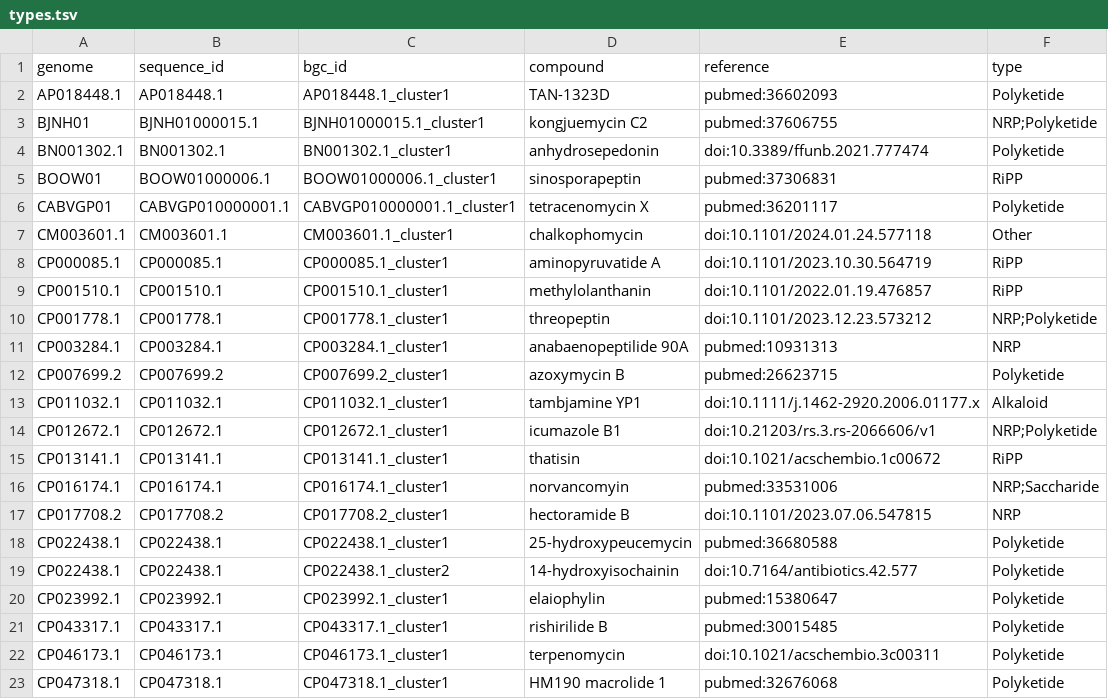
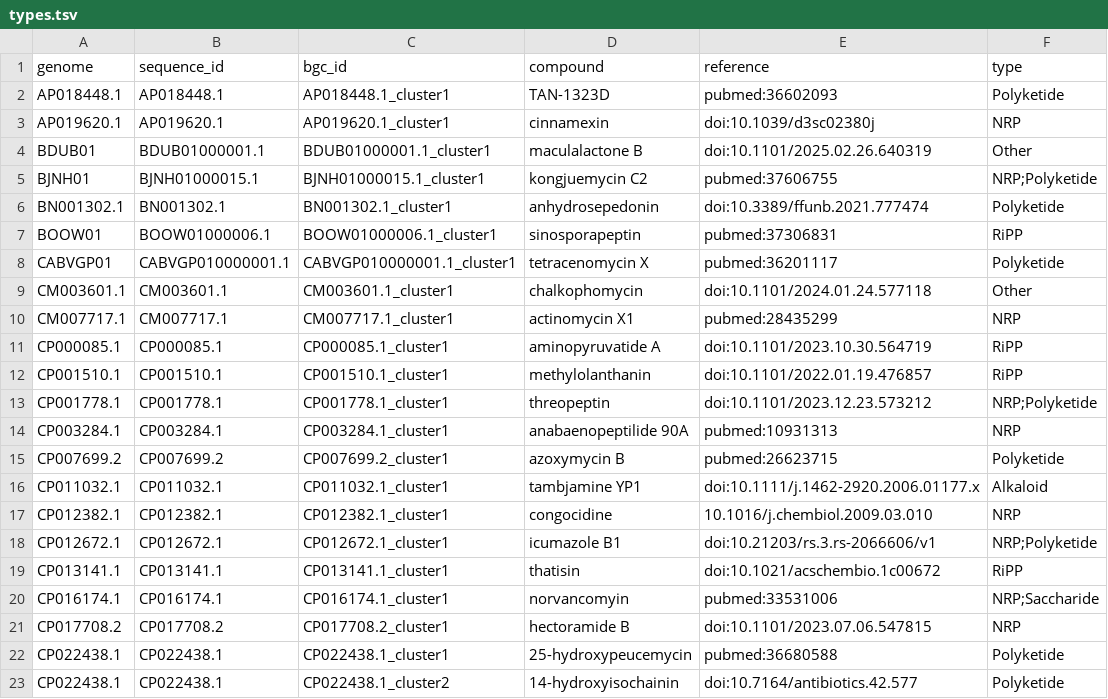
Before and after one commit to zellerlab/CHAMOIS, a TSV file: data/datasets/native/types.tsv, drawn as a sheet; only a part is shown; the shorter side is filled out with more unchanged rows; the diff names each change by its address in the sheet, - before the commit and + after, or states it on an @@ line.

```diff
--- a/data/datasets/native/types.tsv
+++ b/data/datasets/native/types.tsv
+row 3: AP019620.1 | AP019620.1 | AP019620.1_cluster1 | cinnamexin | doi:10.1039/d3sc02380j | NRP
+row 4: BDUB01 | BDUB01000001.1 | BDUB01000001.1_cluster1 | maculalactone B | doi:10.1101/2025.02.26.640319 | Other
+row 10: CM007717.1 | CM007717.1 | CM007717.1_cluster1 | actinomycin X1 | pubmed:28435299 | NRP
+row 17: CP012382.1 | CP012382.1 | CP012382.1_cluster1 | congocidine | 10.1016/j.chembiol.2009.03.010 | NRP
```
Also changed, not shown: data/datasets/native/coordinates.tsv, 1 other file.
